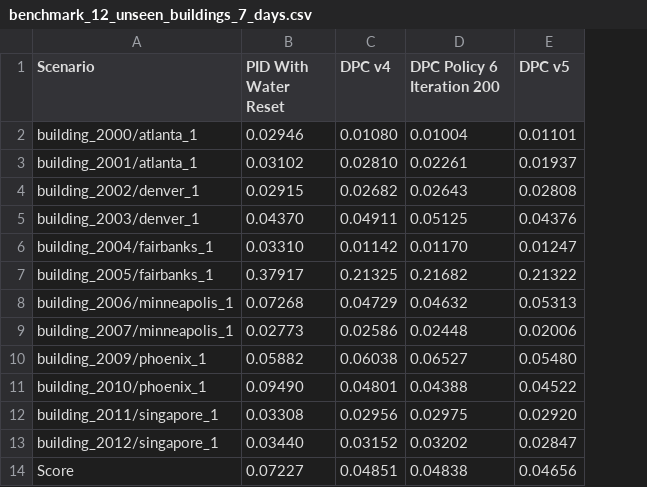
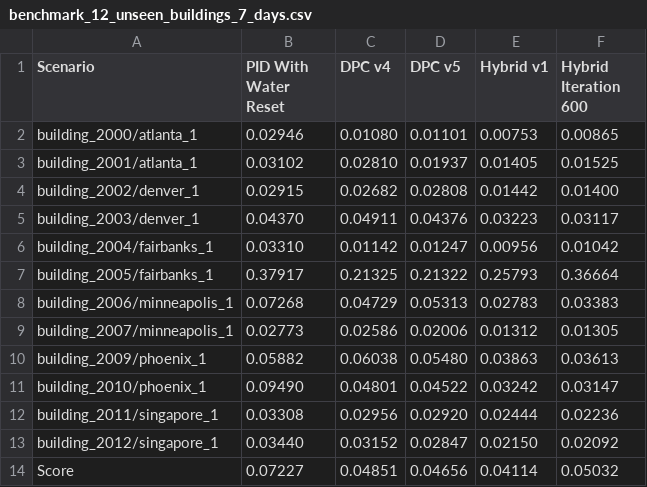
Before and after one commit to LorenzoGiannuzzo/SmartBuildingChallenge, a CSV file: results/csv/benchmark_12_unseen_buildings_7_days.csv, drawn as a sheet; removed rows and columns are numbered as before the commit, all else as after; the diff names each change by its address in the sheet, - before the commit and + after, or states it on an @@ line.

```diff
--- a/results/csv/benchmark_12_unseen_buildings_7_days.csv
+++ b/results/csv/benchmark_12_unseen_buildings_7_days.csv
-column D (DPC Policy 6 Iteration 200), rows 2-14: 0.01004 | 0.02261 | 0.02643 | 0.05125 | 0.01170 | 0.21682 | 0.04632 | 0.02448 | 0.06527 | 0.04388 | 0.02975 | 0.03202 | 0.04838
+column E (Hybrid v1), rows 2-14: 0.00753 | 0.01405 | 0.01442 | 0.03223 | 0.00956 | 0.25793 | 0.02783 | 0.01312 | 0.03863 | 0.03242 | 0.02444 | 0.02150 | 0.04114
+column F (Hybrid Iteration 600), rows 2-14: 0.00865 | 0.01525 | 0.01400 | 0.03117 | 0.01042 | 0.36664 | 0.03383 | 0.01305 | 0.03613 | 0.03147 | 0.02236 | 0.02092 | 0.05032
```
Also changed, not shown: 1 other file.
